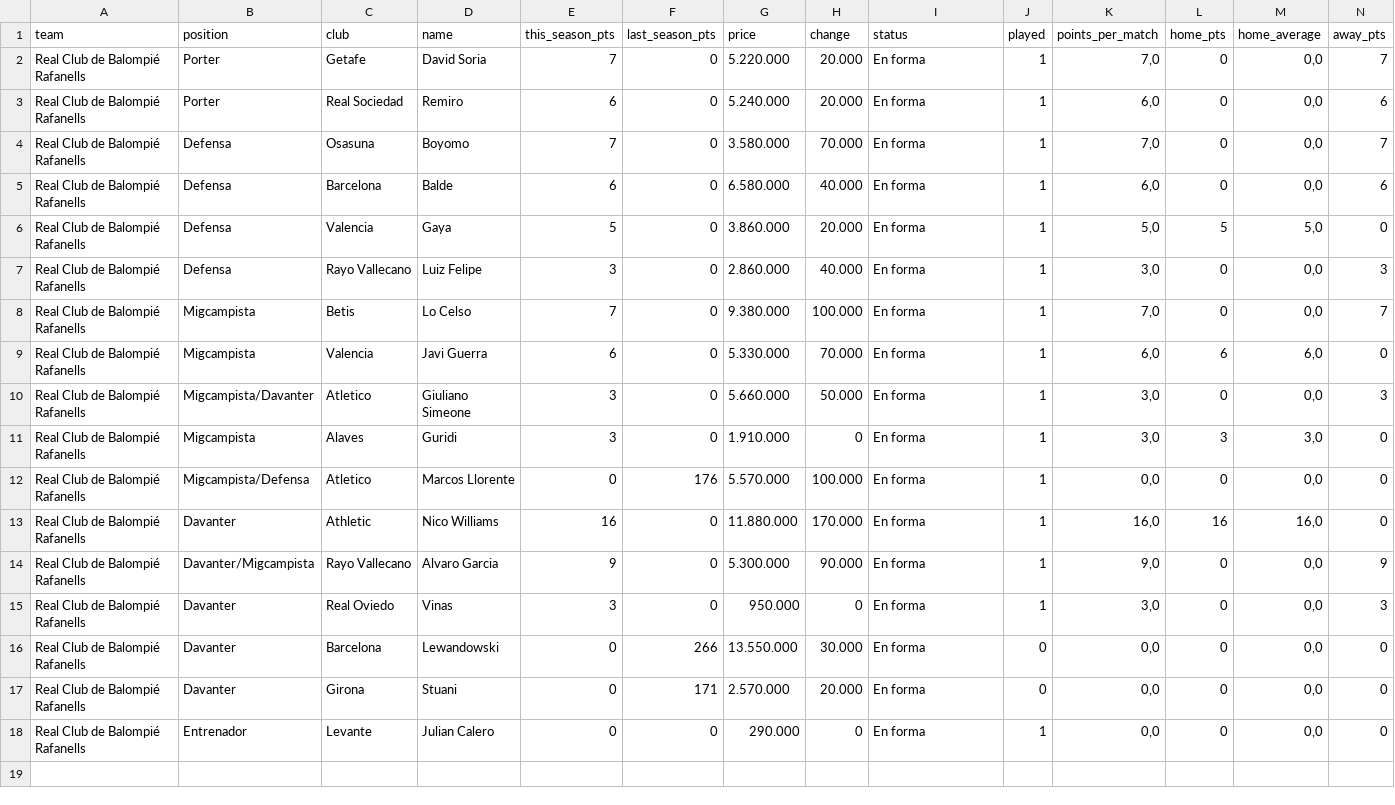
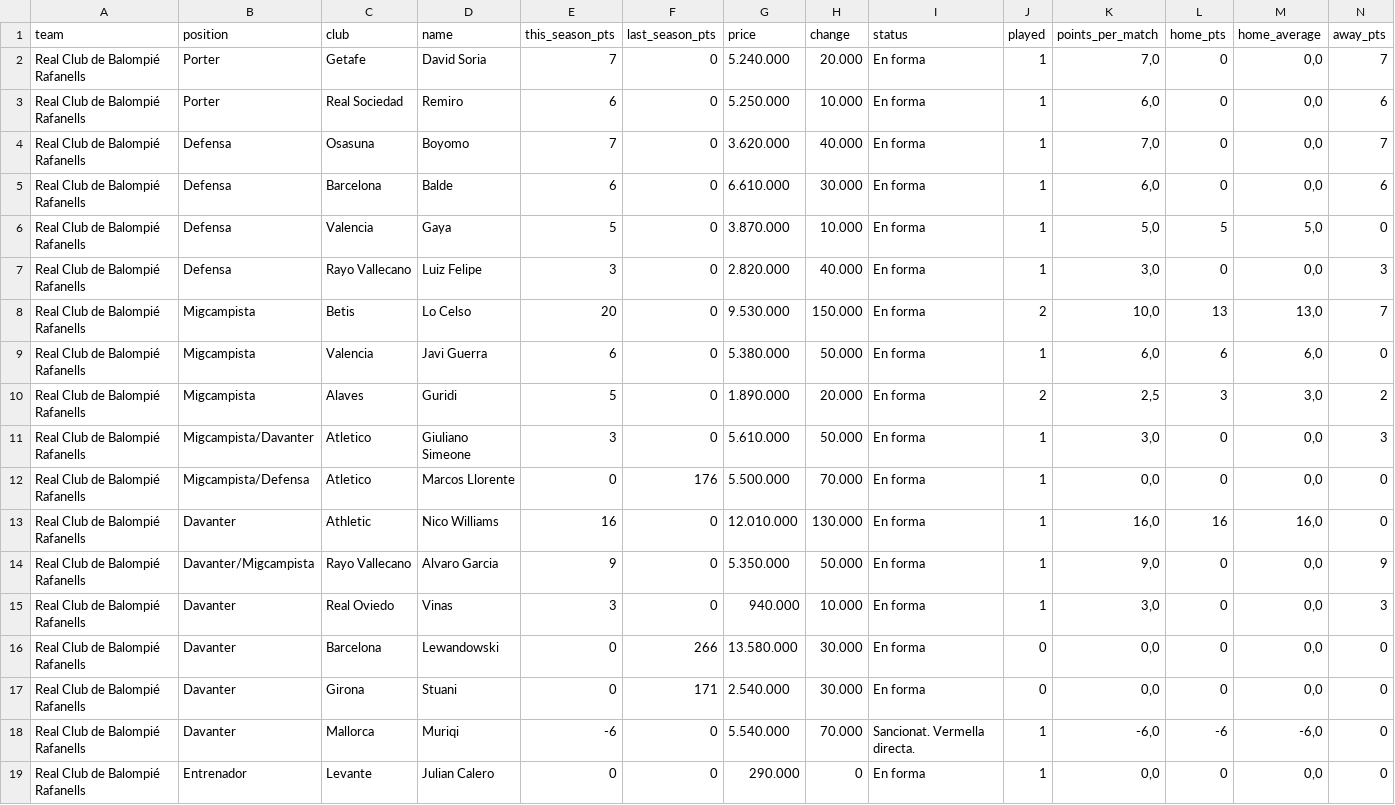
Before and after one commit to nilcrespo/BiwengerBot, a CSV file: csvs/teams/team_Real_Club_de_Balompié_Rafanells.csv, drawn as a sheet; only a part is shown; removed rows and columns are numbered as before the commit, all else as after; rows hold the shown columns only; the diff names each change by its address in the sheet, - before the commit and + after, or states it on an @@ line.

```diff
--- a/csvs/teams/team_Real_Club_de_Balompié_Rafanells.csv
+++ b/csvs/teams/team_Real_Club_de_Balompié_Rafanells.csv
-G2 (price): 5.220.000
+G2 (price): 5.240.000
-G3 (price): 5.240.000
+G3 (price): 5.250.000
-H3 (change): 20.000
+H3 (change): 10.000
-G4 (price): 3.580.000
+G4 (price): 3.620.000
-H4 (change): 70.000
+H4 (change): 40.000
-G5 (price): 6.580.000
+G5 (price): 6.610.000
-H5 (change): 40.000
+H5 (change): 30.000
-G6 (price): 3.860.000
+G6 (price): 3.870.000
-H6 (change): 20.000
+H6 (change): 10.000
-G7 (price): 2.860.000
+G7 (price): 2.820.000
-E8 (this_season_pts): 7
+E8 (this_season_pts): 20
-G8 (price): 9.380.000
+G8 (price): 9.530.000
-H8 (change): 100.000
+H8 (change): 150.000
-J8 (played): 1
+J8 (played): 2
-K8 (points_per_match): 7,0
+K8 (points_per_match): 10,0
-L8 (home_pts): 0
+L8 (home_pts): 13
-M8 (home_average): 0,0
+M8 (home_average): 13,0
-G9 (price): 5.330.000
+G9 (price): 5.380.000
-H9 (change): 70.000
+H9 (change): 50.000
+row 10: Real Club de Balompié Rafanells | Migcampista | Alaves | Guridi | 5 | 0 | 1.890.000 | 20.000 | En forma | 2 | 2,5 | 3 | 3,0 | 2
-G11 (price): 5.660.000
+G11 (price): 5.610.000
-row 11: Real Club de Balompié Rafanells | Migcampista | Alaves | Guridi | 3 | 0 | 1.910.000 | 0 | En forma | 1 | 3,0 | 3 | 3,0 | 0
-G12 (price): 5.570.000
+G12 (price): 5.500.000
-H12 (change): 100.000
+H12 (change): 70.000
-G13 (price): 11.880.000
+G13 (price): 12.010.000
-H13 (change): 170.000
+H13 (change): 130.000
-G14 (price): 5.300.000
+G14 (price): 5.350.000
-H14 (change): 90.000
+H14 (change): 50.000
-G15 (price): 950.000
+G15 (price): 940.000
-H15 (change): 0
+H15 (change): 10.000
-G16 (price): 13.550.000
+G16 (price): 13.580.000
-G17 (price): 2.570.000
+G17 (price): 2.540.000
-H17 (change): 20.000
+H17 (change): 30.000
+row 18: Real Club de Balompié Rafanells | Davanter | Mallorca | Muriqi | -6 | 0 | 5.540.000 | 70.000 | Sancionat. Vermella directa. | 1 | -6,0 | -6 | -6,0 | 0
```
Also changed, not shown: csvs/teams/team_CD_Numancia.csv, csvs/teams/team_Locombia_FC.csv, 8 other files.
